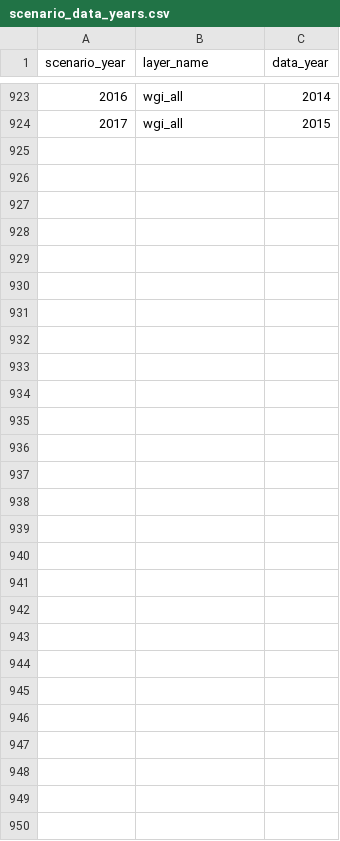
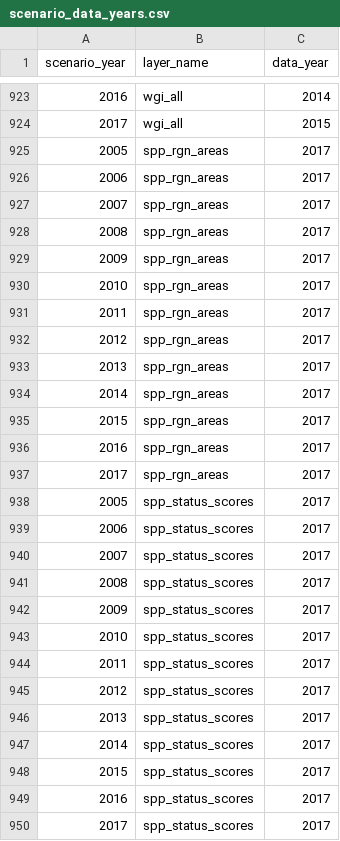
Before and after one commit to OHI-Northeast/ne-scores, a CSV file: region/conf/scenario_data_years.csv, drawn as a sheet; only a part is shown, gaps mark what is left out; the diff names each change by its address in the sheet, - before the commit and + after, or states it on an @@ line.

Commit message:
got the two spp layers successfully loading in functions.R

```diff
--- a/region/conf/scenario_data_years.csv
+++ b/region/conf/scenario_data_years.csv
+row 925: 2005 | spp_rgn_areas | 2017
+row 926: 2006 | spp_rgn_areas | 2017
+row 927: 2007 | spp_rgn_areas | 2017
+row 928: 2008 | spp_rgn_areas | 2017
+row 929: 2009 | spp_rgn_areas | 2017
+row 930: 2010 | spp_rgn_areas | 2017
+row 931: 2011 | spp_rgn_areas | 2017
+row 932: 2012 | spp_rgn_areas | 2017
+row 933: 2013 | spp_rgn_areas | 2017
+row 934: 2014 | spp_rgn_areas | 2017
+row 935: 2015 | spp_rgn_areas | 2017
+row 936: 2016 | spp_rgn_areas | 2017
+row 937: 2017 | spp_rgn_areas | 2017
+row 938: 2005 | spp_status_scores | 2017
+row 939: 2006 | spp_status_scores | 2017
+row 940: 2007 | spp_status_scores | 2017
+row 941: 2008 | spp_status_scores | 2017
+row 942: 2009 | spp_status_scores | 2017
+row 943: 2010 | spp_status_scores | 2017
+row 944: 2011 | spp_status_scores | 2017
+row 945: 2012 | spp_status_scores | 2017
+row 946: 2013 | spp_status_scores | 2017
+row 947: 2014 | spp_status_scores | 2017
+row 948: 2015 | spp_status_scores | 2017
+row 949: 2016 | spp_status_scores | 2017
+row 950: 2017 | spp_status_scores | 2017
```
Also changed, not shown: region/layers.csv, 5 other files.
